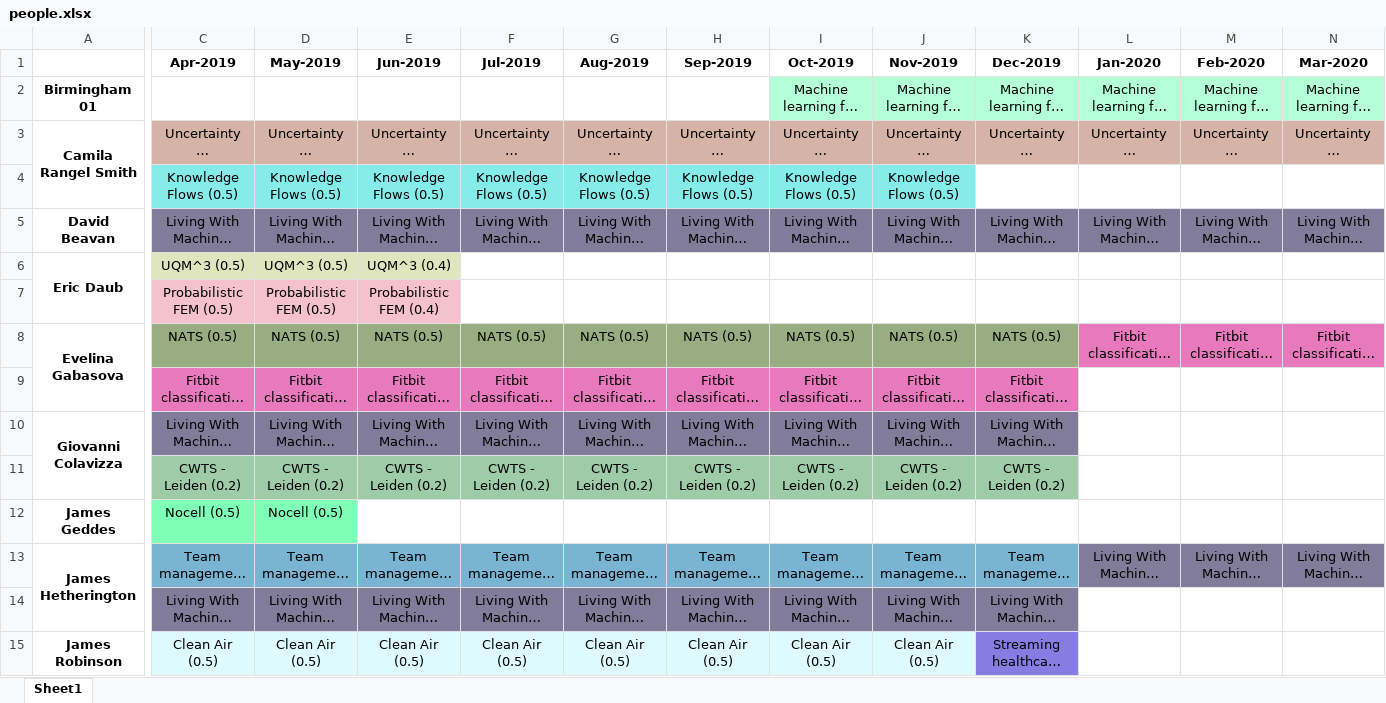
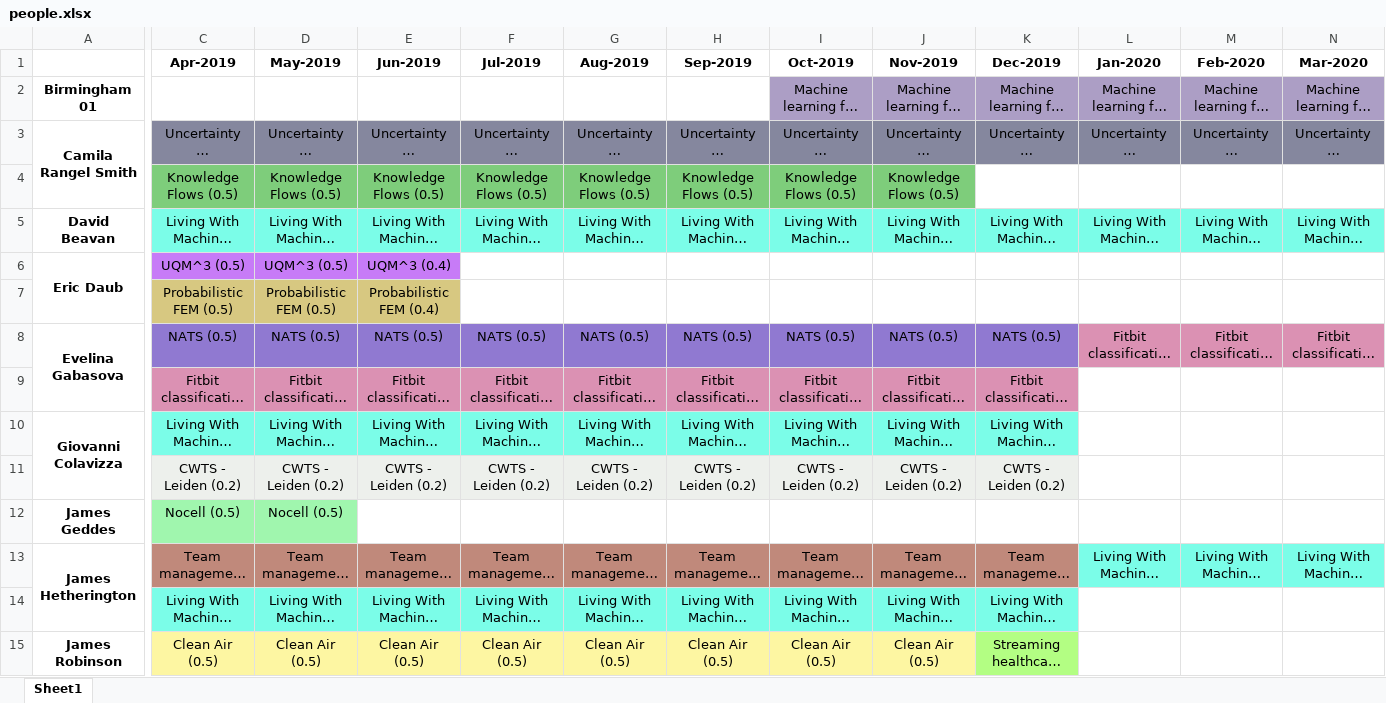
Before and after one commit to alan-turing-institute/WimbledonPlanner, an Excel workbook: data/figs/people/people.xlsx, sheet Sheet1, drawn as a sheet; only a part is shown, gaps mark what is left out; long unchanged cells end in …; values as stored, in another font and other column widths than the file's, no borders; the diff covers the shown part only; the diff names each change by its address in the sheet, - before the commit and + after, or states it on an @@ line.

```diff
--- a/data/figs/people/people.xlsx (sheet Sheet1)
+++ b/data/figs/people/people.xlsx (sheet Sheet1)
-I2:N2 fill: #B4FFD8
+I2:N2 fill: #AC9EC5
-C3:N3 fill: #D6B3A7
+C3:N3 fill: #85879E
-C4:J4 fill: #86ECEA
+C4:J4 fill: #7ECD7B
-C5:N5 fill: #827C9B
+C5:N5 fill: #7BFDE8
-C6:E6 fill: #DEE5BF
+C6:E6 fill: #C77BF7
-C7:E7 fill: #F5C1CC
+C7:E7 fill: #D7C881
-C8:K8 fill: #98AD81
+C8:K8 fill: #9079D1
-C10:K10 fill: #827C9B
+C10:K10 fill: #7BFDE8
-C11:K11 fill: #9ECBA8
+C11:K11 fill: #EDF0EC
-C12:D12 fill: #7FFEB8
+C12:D12 fill: #A0F6AE
-C13:K13 fill: #7AB4D3
+C13:K13 fill: #C0897B
-L13:N13 fill: #827C9B
+L13:N13 fill: #7BFDE8
-C14:K14 fill: #827C9B
+C14:K14 fill: #7BFDE8
-C15:J15 fill: #DFFAFC
+C15:J15 fill: #FDF6A2
-K15 fill: #857DE2
+K15 fill: #B3FE83
```
Also changed, not shown: cell formats elsewhere in this sheet, data/figs/projects/projects.xlsx, 13 other files.
